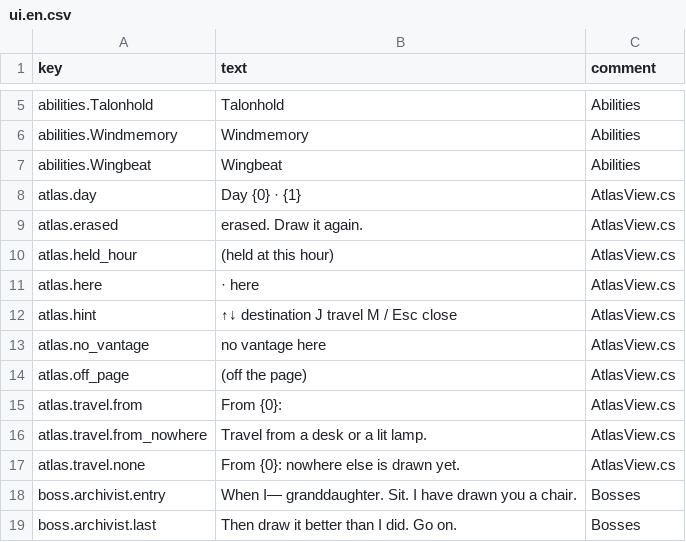
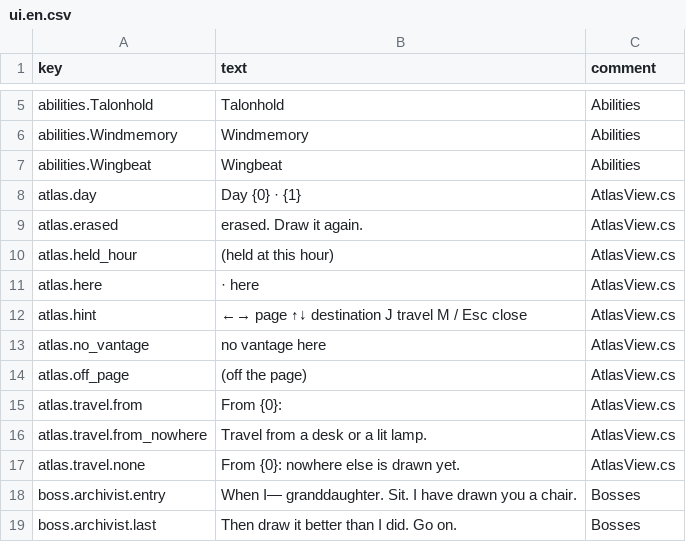
Before and after one commit to lakshgupta8/LastCartographer, a CSV file: LastCartographer/Assets/_Project/Settings/Localization/ui.en.csv, drawn as a sheet; only a part is shown, gaps mark what is left out.

```diff
--- a/LastCartographer/Assets/_Project/Settings/Localization/ui.en.csv
+++ b/LastCartographer/Assets/_Project/Settings/Localization/ui.en.csv
@@ -11,3 +11,3 @@ atlas.held_hour,"  (held at this hour)",AtlasView.cs
 atlas.here,"  · here",AtlasView.cs
-atlas.hint,↑↓ destination    J travel    M / Esc close,AtlasView.cs
+atlas.hint,←→ page    ↑↓ destination    J travel    M / Esc close,AtlasView.cs
 atlas.no_vantage,no vantage here,AtlasView.cs
```
Also changed, not shown: 14 other files.
